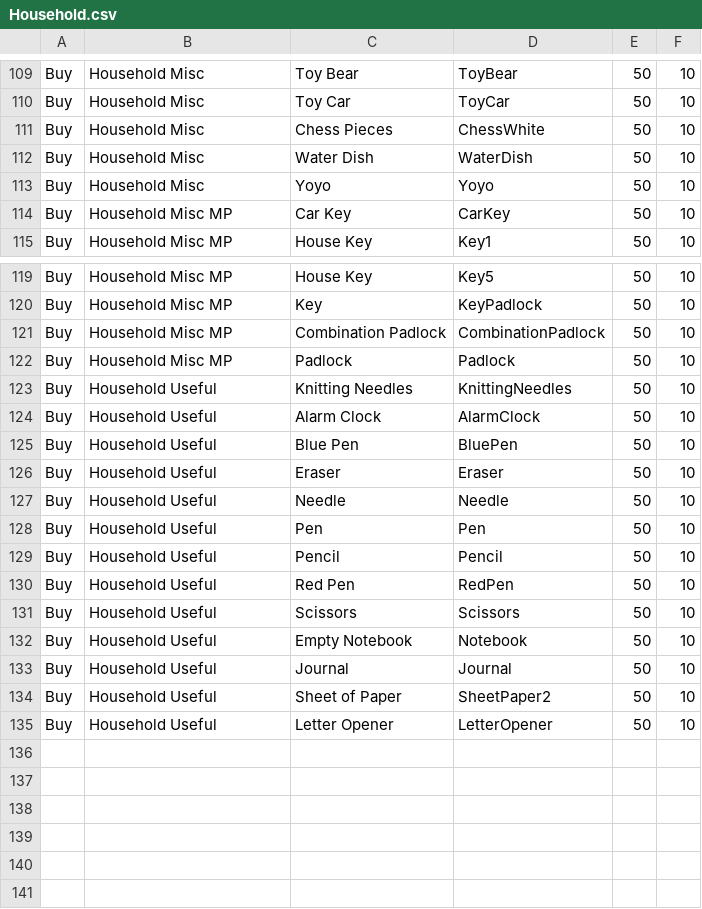
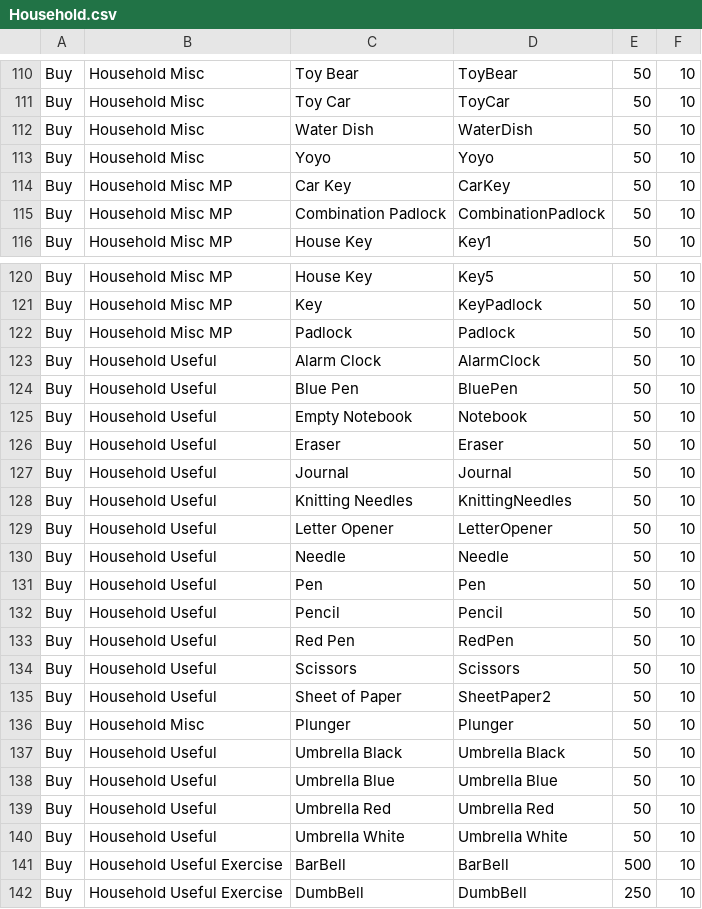
Before and after one commit to Celadian/PZ_SHOP_RECIPE_GENERATOR, a CSV file: Pz_Recipe_Generator/input/Household.csv, drawn as a sheet; only a part is shown, gaps mark what is left out; the diff covers the shown part only.

```diff
--- a/Pz_Recipe_Generator/input/Household.csv
+++ b/Pz_Recipe_Generator/input/Household.csv
@@ -110,3 +111,2 @@ Buy,Household Misc,Toy Bear,ToyBear,50,10
 Buy,Household Misc,Toy Car,ToyCar,50,10
-Buy,Household Misc,Chess Pieces,ChessWhite,50,10
 Buy,Household Misc,Water Dish,WaterDish,50,10
@@ -114,2 +114,3 @@ Buy,Household Misc,Yoyo,Yoyo,50,10
 Buy,Household Misc MP,Car Key,CarKey,50,10
+Buy,Household Misc MP,Combination Padlock,CombinationPadlock,50,10
 Buy,Household Misc MP,House Key,Key1,50,10
@@ -120,8 +121,10 @@ Buy,Household Misc MP,House Key,Key5,50,10
 Buy,Household Misc MP,Key,KeyPadlock,50,10
-Buy,Household Misc MP,Combination Padlock,CombinationPadlock,50,10
 Buy,Household Misc MP,Padlock,Padlock,50,10
-Buy,Household Useful,Knitting Needles,KnittingNeedles,50,10
 Buy,Household Useful,Alarm Clock,AlarmClock,50,10
 Buy,Household Useful,Blue Pen,BluePen,50,10
+Buy,Household Useful,Empty Notebook,Notebook,50,10
 Buy,Household Useful,Eraser,Eraser,50,10
+Buy,Household Useful,Journal,Journal,50,10
+Buy,Household Useful,Knitting Needles,KnittingNeedles,50,10
+Buy,Household Useful,Letter Opener,LetterOpener,50,10
 Buy,Household Useful,Needle,Needle,50,10
@@ -131,5 +134,9 @@ Buy,Household Useful,Red Pen,RedPen,50,10
 Buy,Household Useful,Scissors,Scissors,50,10
-Buy,Household Useful,Empty Notebook,Notebook,50,10
-Buy,Household Useful,Journal,Journal,50,10
 Buy,Household Useful,Sheet of Paper,SheetPaper2,50,10
-Buy,Household Useful,Letter Opener,LetterOpener,50,10
+Buy,Household Misc,Plunger,Plunger,50,10
+Buy,Household Useful,Umbrella Black,Umbrella Black,50,10
+Buy,Household Useful,Umbrella Blue,Umbrella Blue,50,10
+Buy,Household Useful,Umbrella Red,Umbrella Red,50,10
+Buy,Household Useful,Umbrella White,Umbrella White,50,10
+Buy,Household Useful Exercise,BarBell,BarBell,500,10
+Buy,Household Useful Exercise,DumbBell,DumbBell,250,10
```
Also changed, not shown: 34 moved rows and 1 edited cell elsewhere in this file, Pz_Recipe_Generator/input/Materials.csv, Pz_Recipe_Generator/input/Parts.csv, 23 other files.
